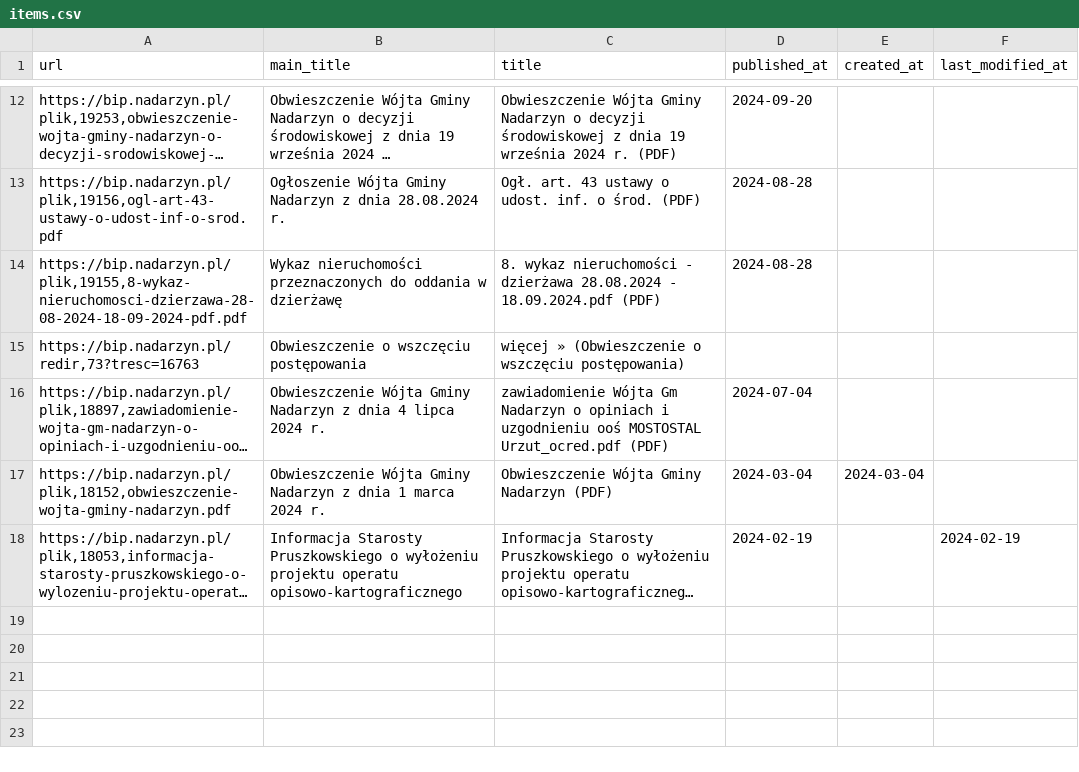
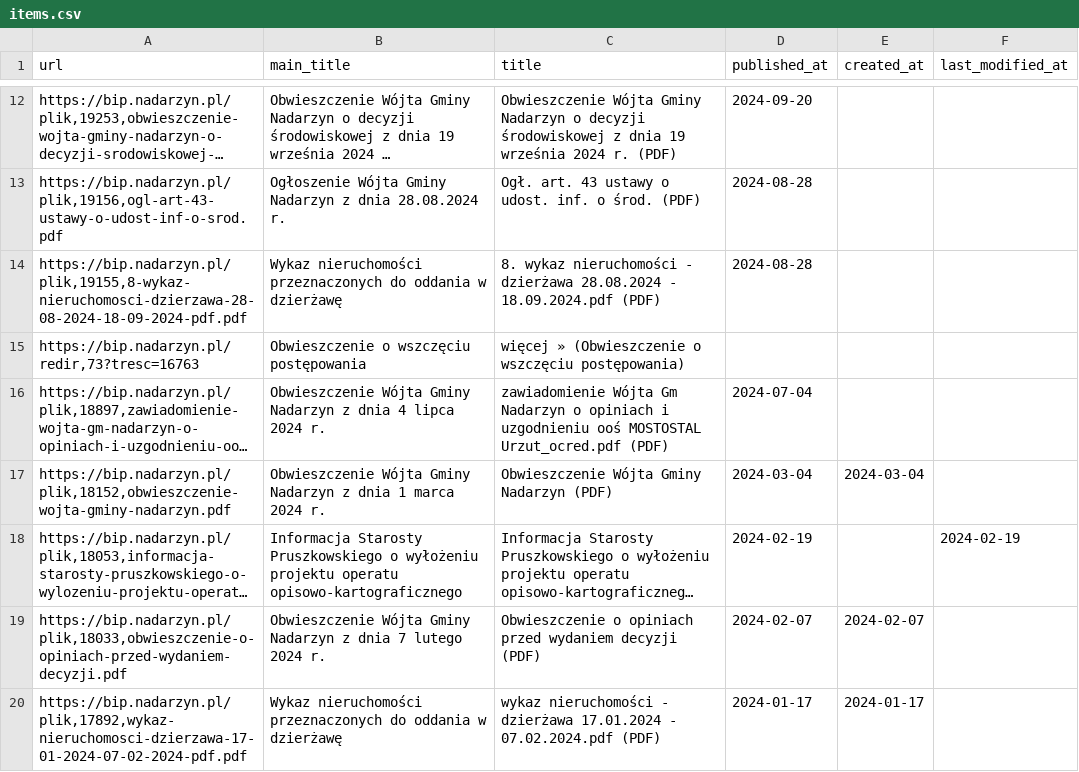
Before and after one commit to suuriko/Kajetany_BIP, a CSV file: items.csv, drawn as a sheet; only a part is shown, gaps mark what is left out; long unchanged cells end in …; the diff names each change by its address in the sheet, - before the commit and + after, or states it on an @@ line.

```diff
--- a/items.csv
+++ b/items.csv
+row 19: https://bip.nadarzyn.pl/plik,18033,obwieszczenie-o-opiniach-przed-wydaniem-decyzji.pdf | Obwieszczenie Wójta Gminy Nadarzyn z dnia 7 lutego 2024 r. | Obwieszczenie o opiniach przed wydaniem decyzji (PDF) | 2024-02-07 | 2024-02-07
+row 20: https://bip.nadarzyn.pl/plik,17892,wykaz-nieruchomosci-dzierzawa-17-01-2024-07-02-2024-pdf.pdf | Wykaz nieruchomości przeznaczonych do oddania w dzierżawę | wykaz nieruchomości - dzierżawa 17.01.2024 - 07.02.2024.pdf (PDF) | 2024-01-17 | 2024-01-17
```
